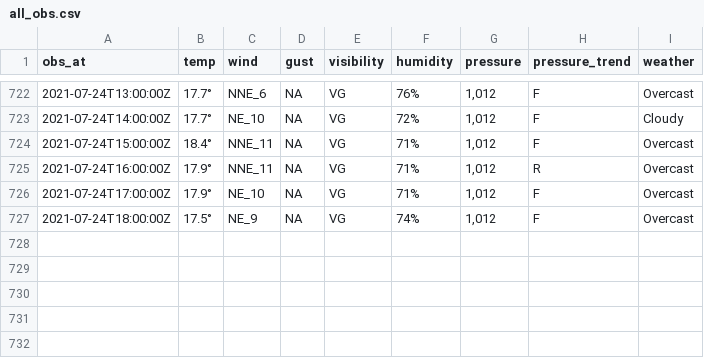
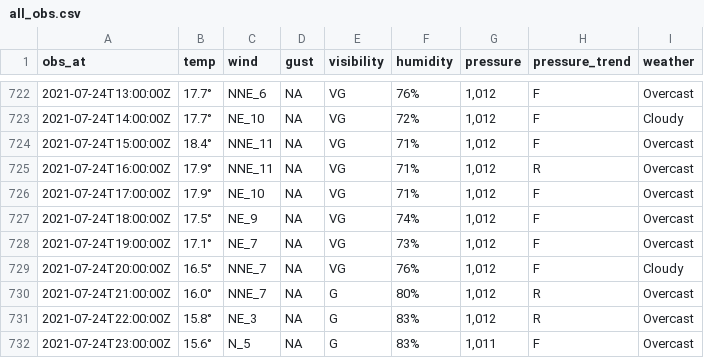
Before and after one commit to MikePrt/metoffice, a CSV file: data/all_obs.csv, drawn as a sheet; only a part is shown, gaps mark what is left out; the diff names each change by its address in the sheet, - before the commit and + after, or states it on an @@ line.

```diff
--- a/data/all_obs.csv
+++ b/data/all_obs.csv
+row 728: 2021-07-24T19:00:00Z | 17.1° | NE_7 | NA | VG | 73% | 1,012 | F | Overcast
+row 729: 2021-07-24T20:00:00Z | 16.5° | NNE_7 | NA | VG | 76% | 1,012 | F | Cloudy
+row 730: 2021-07-24T21:00:00Z | 16.0° | NNE_7 | NA | G | 80% | 1,012 | R | Overcast
+row 731: 2021-07-24T22:00:00Z | 15.8° | NE_3 | NA | G | 83% | 1,012 | R | Overcast
+row 732: 2021-07-24T23:00:00Z | 15.6° | N_5 | NA | G | 83% | 1,011 | F | Overcast
```
